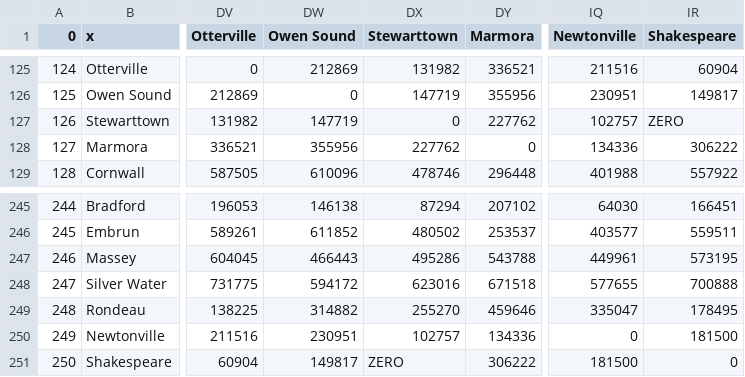
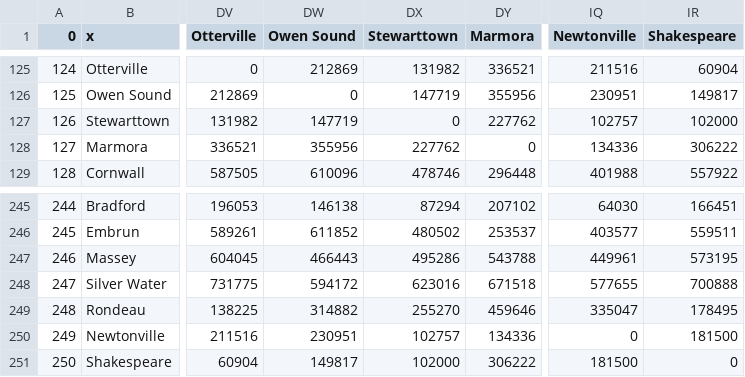
Before and after one commit to ma-he-sh/ENGR_5010_Project, a CSV file: helpers/raw_data/distance_250_cities.csv, drawn as a sheet; only a part is shown, gaps mark what is left out; the diff names each change by its address in the sheet, - before the commit and + after, or states it on an @@ line.

Commit message:
--backup fixed zero divide by error and handling other datasets--

```diff
--- a/helpers/raw_data/distance_250_cities.csv
+++ b/helpers/raw_data/distance_250_cities.csv
-IR127 (Shakespeare): ZERO
+IR127 (Shakespeare): 102000
-DX251 (Stewarttown): ZERO
+DX251 (Stewarttown): 102000
```
Also changed, not shown: 13 other files.
